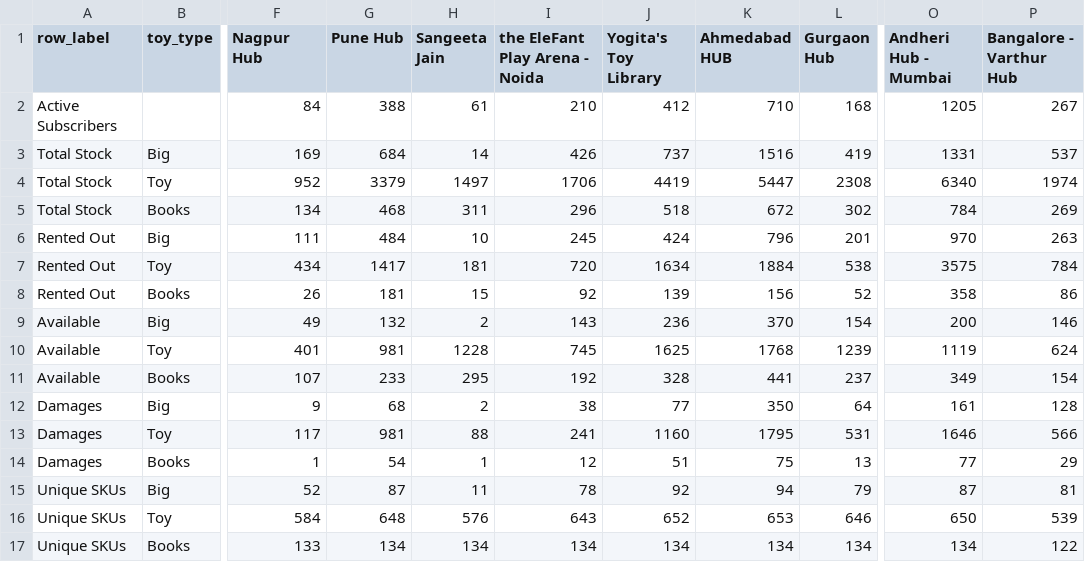
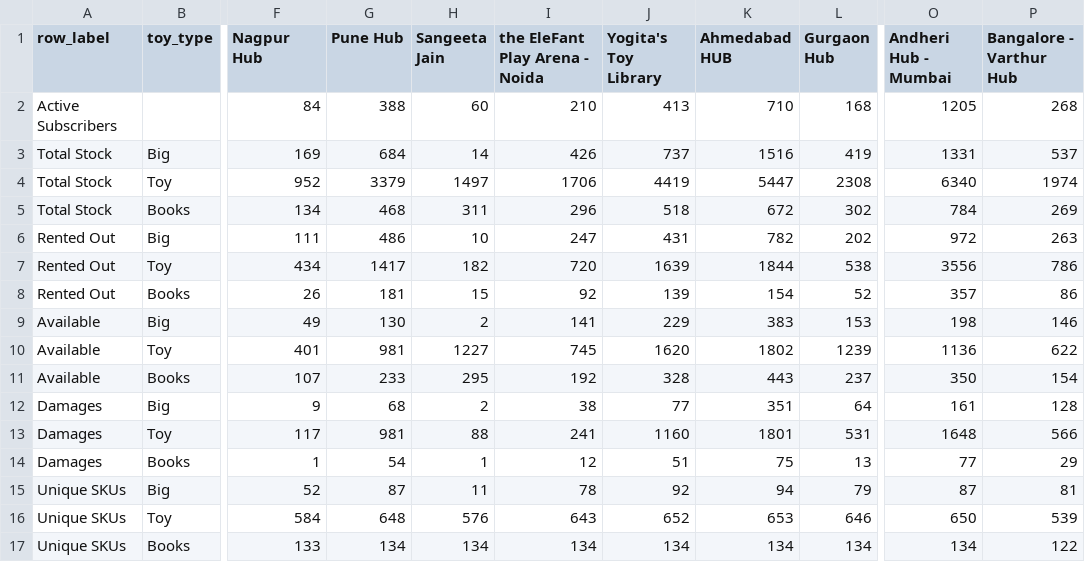
Before and after one commit to Amankr0402/HUB-Inventory, a CSV file: public/data/summary.csv, drawn as a sheet; only a part is shown, gaps mark what is left out; the diff covers the shown part only; the diff names each change by its address in the sheet, - before the commit and + after, or states it on an @@ line.

```diff
--- a/public/data/summary.csv
+++ b/public/data/summary.csv
-H2 (Sangeeta Jain): 61
+H2 (Sangeeta Jain): 60
-J2 (Yogita's Toy Library): 412
+J2 (Yogita's Toy Library): 413
-P2 (Bangalore - Varthur Hub): 267
+P2 (Bangalore - Varthur Hub): 268
-G6 (Pune Hub): 484
+G6 (Pune Hub): 486
-I6 (the EleFant Play Arena - Noida): 245
+I6 (the EleFant Play Arena - Noida): 247
-J6 (Yogita's Toy Library): 424
+J6 (Yogita's Toy Library): 431
-K6 (Ahmedabad HUB): 796
+K6 (Ahmedabad HUB): 782
-L6 (Gurgaon Hub): 201
+L6 (Gurgaon Hub): 202
-O6 (Andheri Hub - Mumbai): 970
+O6 (Andheri Hub - Mumbai): 972
-H7 (Sangeeta Jain): 181
+H7 (Sangeeta Jain): 182
-J7 (Yogita's Toy Library): 1634
+J7 (Yogita's Toy Library): 1639
-K7 (Ahmedabad HUB): 1884
+K7 (Ahmedabad HUB): 1844
-O7 (Andheri Hub - Mumbai): 3575
+O7 (Andheri Hub - Mumbai): 3556
-P7 (Bangalore - Varthur Hub): 784
+P7 (Bangalore - Varthur Hub): 786
-K8 (Ahmedabad HUB): 156
+K8 (Ahmedabad HUB): 154
-O8 (Andheri Hub - Mumbai): 358
+O8 (Andheri Hub - Mumbai): 357
-G9 (Pune Hub): 132
+G9 (Pune Hub): 130
-I9 (the EleFant Play Arena - Noida): 143
+I9 (the EleFant Play Arena - Noida): 141
-J9 (Yogita's Toy Library): 236
+J9 (Yogita's Toy Library): 229
-K9 (Ahmedabad HUB): 370
+K9 (Ahmedabad HUB): 383
-L9 (Gurgaon Hub): 154
+L9 (Gurgaon Hub): 153
-O9 (Andheri Hub - Mumbai): 200
+O9 (Andheri Hub - Mumbai): 198
-H10 (Sangeeta Jain): 1228
+H10 (Sangeeta Jain): 1227
-J10 (Yogita's Toy Library): 1625
+J10 (Yogita's Toy Library): 1620
-K10 (Ahmedabad HUB): 1768
+K10 (Ahmedabad HUB): 1802
-O10 (Andheri Hub - Mumbai): 1119
+O10 (Andheri Hub - Mumbai): 1136
-P10 (Bangalore - Varthur Hub): 624
+P10 (Bangalore - Varthur Hub): 622
-K11 (Ahmedabad HUB): 441
+K11 (Ahmedabad HUB): 443
-O11 (Andheri Hub - Mumbai): 349
+O11 (Andheri Hub - Mumbai): 350
-K12 (Ahmedabad HUB): 350
+K12 (Ahmedabad HUB): 351
-K13 (Ahmedabad HUB): 1795
+K13 (Ahmedabad HUB): 1801
-O13 (Andheri Hub - Mumbai): 1646
+O13 (Andheri Hub - Mumbai): 1648
```
Also changed, not shown: 35 edited cells elsewhere in this file, 6 other files.
